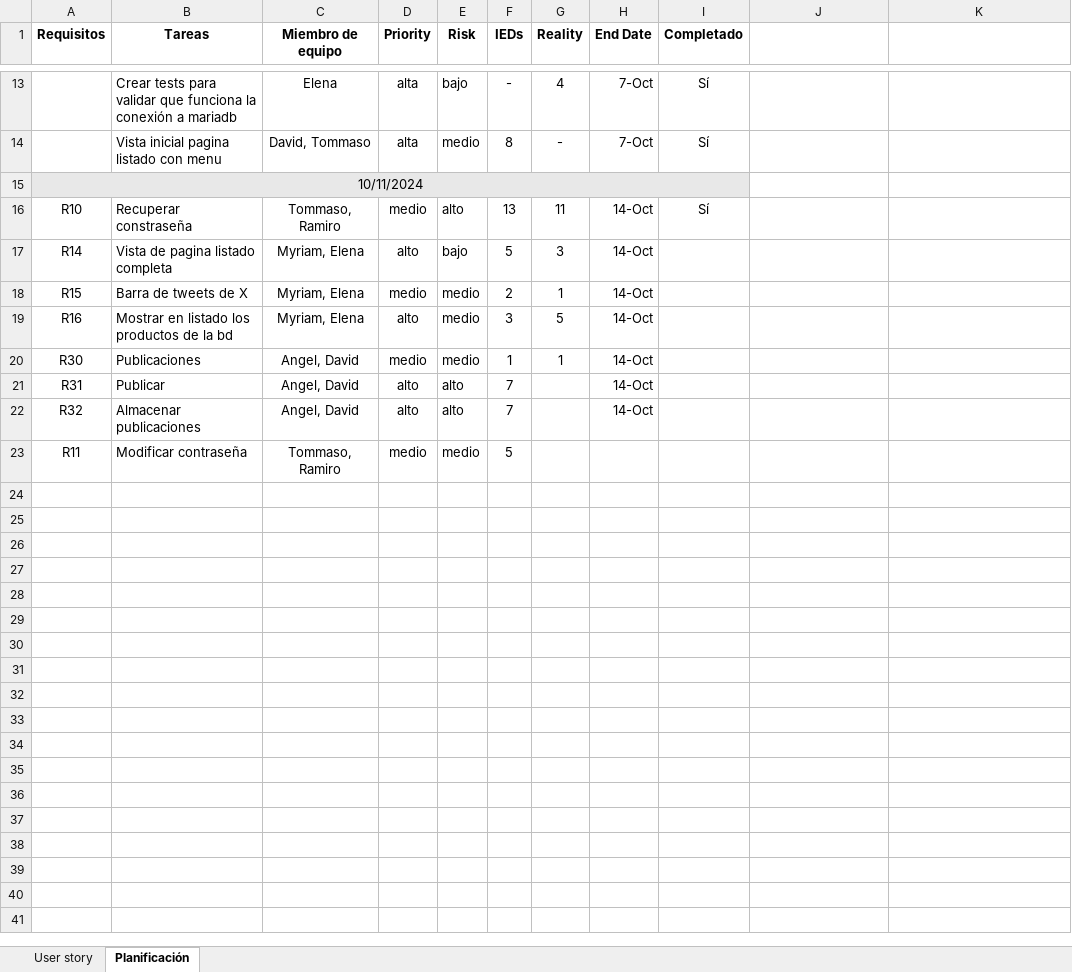
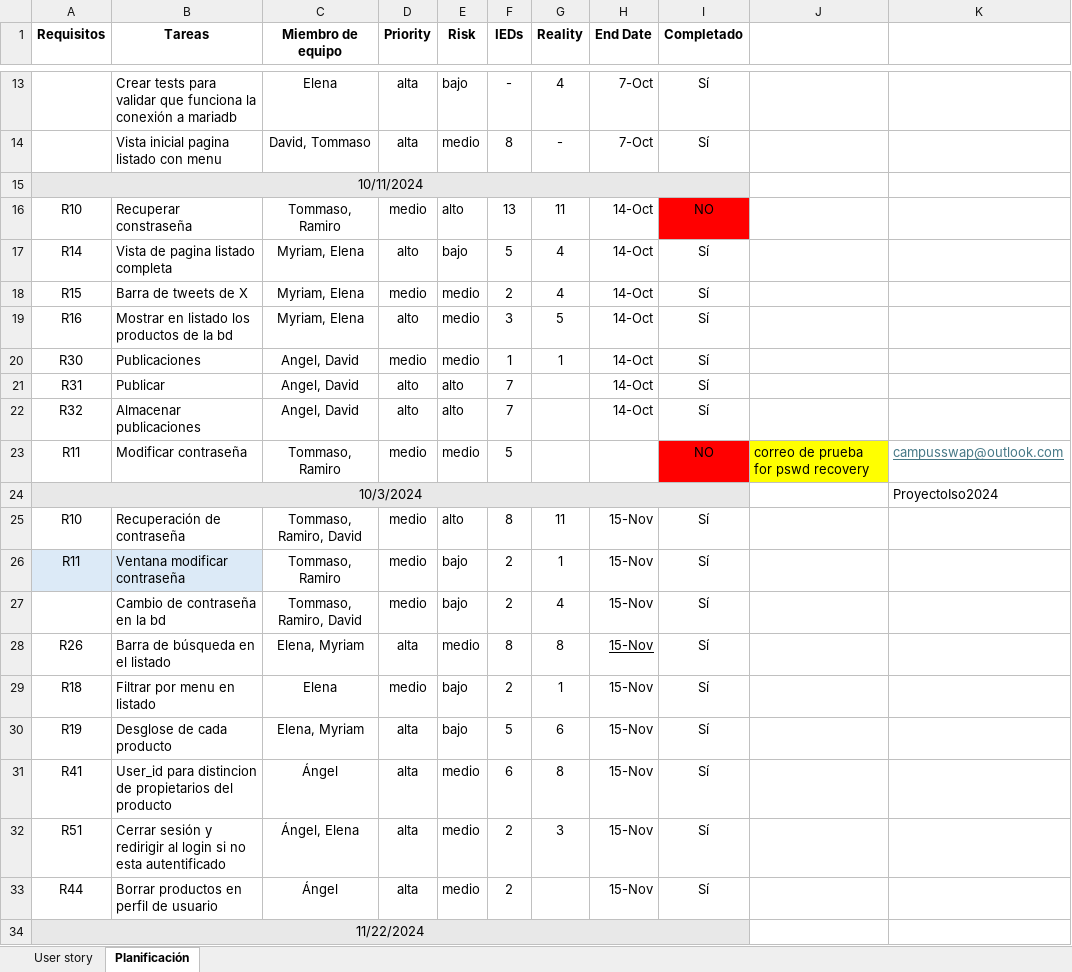
Before and after one commit to Elena-cores/appCampusSwap, an Excel workbook: docs/registroTareas.xlsx, sheet Planificación, drawn as a sheet; only a part is shown, gaps mark what is left out; values as stored, in another font and other column widths than the file's, no borders; the diff covers the shown part only; the diff names each change by its address in the sheet, - before the commit and + after, or states it on an @@ line.

```diff
--- a/docs/registroTareas.xlsx (sheet Planificación)
+++ b/docs/registroTareas.xlsx (sheet Planificación)
-I16 (Completado): Sí
+I16 (Completado): NO
-I16 fill: none
+I16 fill: #FF0000
-G17 (Reality): 3
+G17 (Reality): 4
-I17:I22 (Completado): (empty)
+I17:I22 (Completado): Sí
-G18 (Reality): 1
+G18 (Reality): 4
-I23 (Completado): (empty)
+I23 (Completado): NO
-I23 fill: none
+I23 fill: #FF0000
-J23: (empty)
+J23: correo de prueba for pswd recovery
-J23 fill: none
+J23 fill: #FFFF00
-K23: (empty)
+K23: campusswap@outlook.com
+row 24: 10/3/2024 |  |  |  |  |  |  |  |  |  | ProyectoIso2024
+row 25: R10 | Recuperación de contraseña | Tommaso, Ramiro, David | medio | alto | 8 | 11 | 15-Nov | Sí
+row 26: R11 | Ventana modificar contraseña | Tommaso, Ramiro | medio | bajo | 2 | 1 | 15-Nov | Sí
+row 27:  | Cambio de contraseña en la bd | Tommaso, Ramiro, David | medio | bajo | 2 | 4 | 15-Nov | Sí
+row 28: R26 | Barra de búsqueda en el listado | Elena, Myriam | alta | medio | 8 | 8 | 15-Nov | Sí
+row 29: R18 | Filtrar por menu en listado | Elena | medio | bajo | 2 | 1 | 15-Nov | Sí
+row 30: R19 | Desglose de cada producto | Elena, Myriam | alta | bajo | 5 | 6 | 15-Nov | Sí
+row 31: R41 | User_id para distincion de propietarios del producto | Ángel | alta | medio | 6 | 8 | 15-Nov | Sí
+row 32: R51 | Cerrar sesión y redirigir al login si no esta autentificado | Ángel, Elena | alta | medio | 2 | 3 | 15-Nov | Sí
+row 33: R44 | Borrar productos en perfil de usuario | Ángel | alta | medio | 2 |  | 15-Nov | Sí
+row 34: 11/22/2024
```
Also changed, not shown: 19 added rows and 1 edited cell elsewhere in this sheet, sheet User story, 4 other files.
